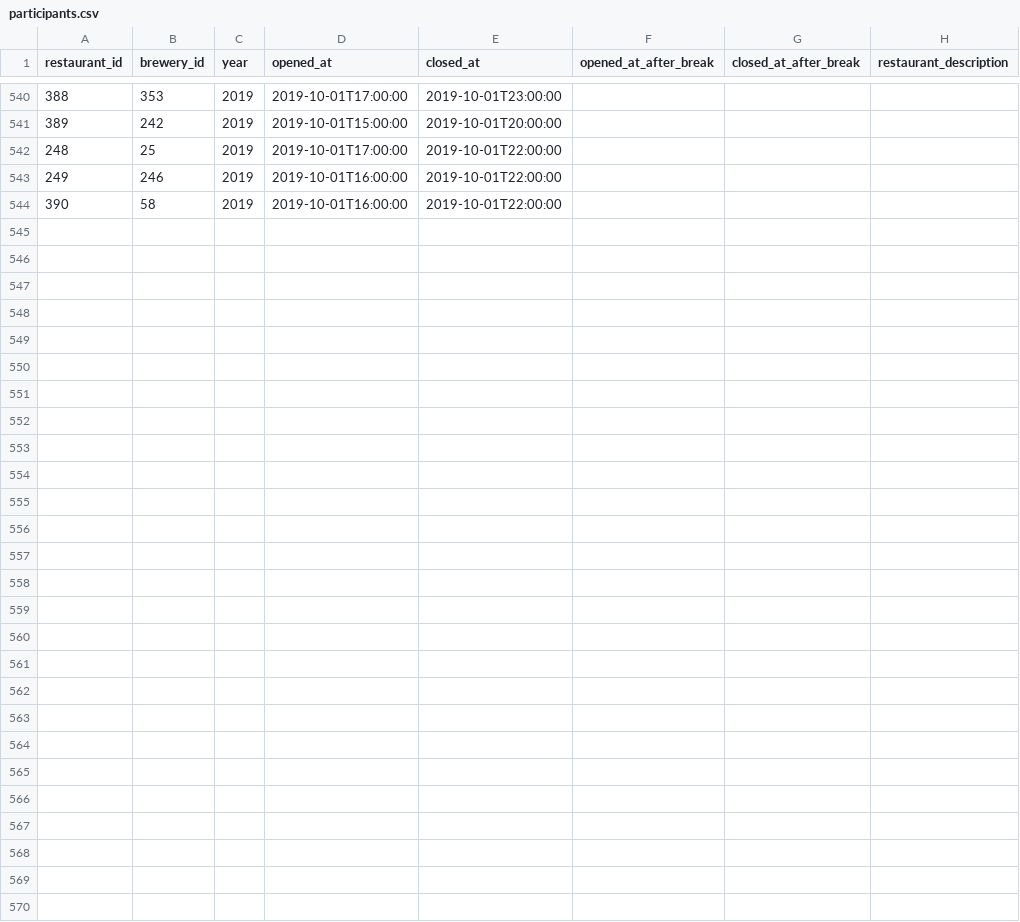
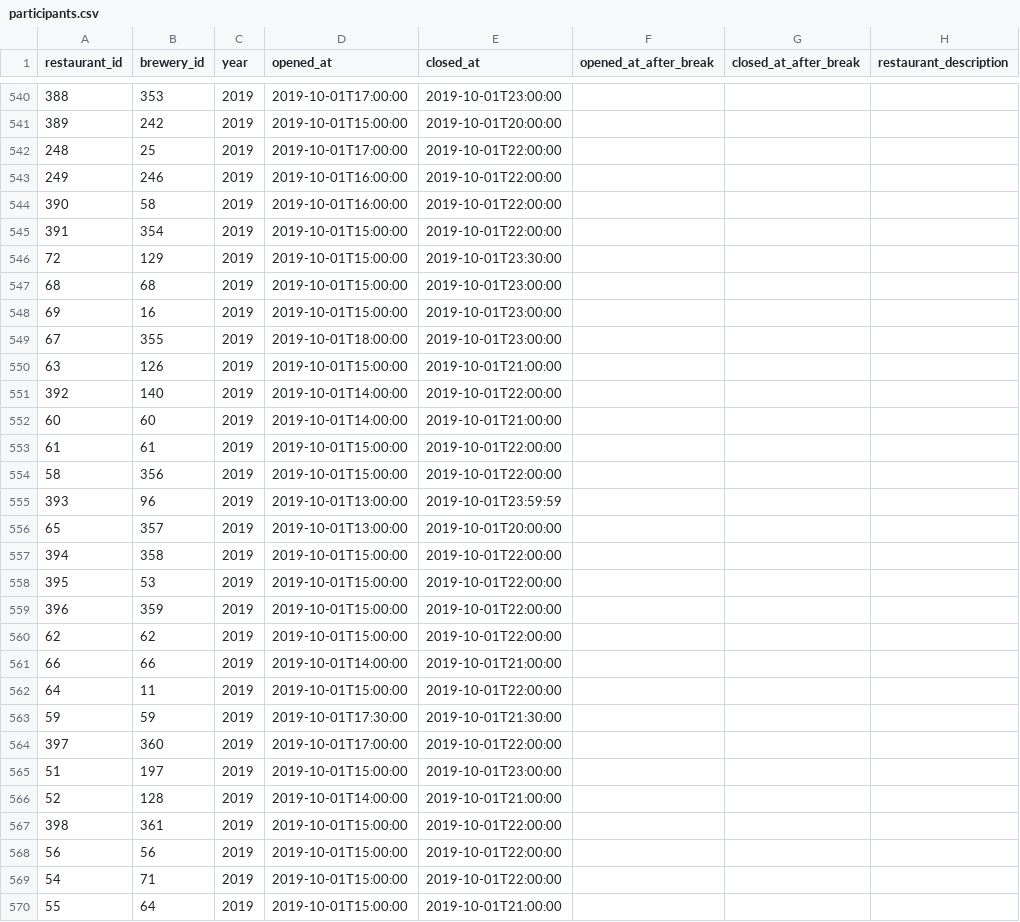
Before and after one commit to yuk-tanaka/nga2019_api, a CSV file: database/seeds/csv/participants.csv, drawn as a sheet; only a part is shown, gaps mark what is left out; rows hold the shown columns only; the diff covers the shown part only; the diff names each change by its address in the sheet, - before the commit and + after, or states it on an @@ line.

```diff
--- a/database/seeds/csv/participants.csv
+++ b/database/seeds/csv/participants.csv
+row 545: 391 | 354 | 2019 | 2019-10-01T15:00:00 | 2019-10-01T22:00:00
+row 546: 72 | 129 | 2019 | 2019-10-01T15:00:00 | 2019-10-01T23:30:00
+row 547: 68 | 68 | 2019 | 2019-10-01T15:00:00 | 2019-10-01T23:00:00
+row 548: 69 | 16 | 2019 | 2019-10-01T15:00:00 | 2019-10-01T23:00:00
+row 549: 67 | 355 | 2019 | 2019-10-01T18:00:00 | 2019-10-01T23:00:00
+row 550: 63 | 126 | 2019 | 2019-10-01T15:00:00 | 2019-10-01T21:00:00
+row 551: 392 | 140 | 2019 | 2019-10-01T14:00:00 | 2019-10-01T22:00:00
+row 552: 60 | 60 | 2019 | 2019-10-01T14:00:00 | 2019-10-01T21:00:00
+row 553: 61 | 61 | 2019 | 2019-10-01T15:00:00 | 2019-10-01T22:00:00
+row 554: 58 | 356 | 2019 | 2019-10-01T15:00:00 | 2019-10-01T22:00:00
+row 555: 393 | 96 | 2019 | 2019-10-01T13:00:00 | 2019-10-01T23:59:59
+row 556: 65 | 357 | 2019 | 2019-10-01T13:00:00 | 2019-10-01T20:00:00
+row 557: 394 | 358 | 2019 | 2019-10-01T15:00:00 | 2019-10-01T22:00:00
+row 558: 395 | 53 | 2019 | 2019-10-01T15:00:00 | 2019-10-01T22:00:00
+row 559: 396 | 359 | 2019 | 2019-10-01T15:00:00 | 2019-10-01T22:00:00
+row 560: 62 | 62 | 2019 | 2019-10-01T15:00:00 | 2019-10-01T22:00:00
+row 561: 66 | 66 | 2019 | 2019-10-01T14:00:00 | 2019-10-01T21:00:00
+row 562: 64 | 11 | 2019 | 2019-10-01T15:00:00 | 2019-10-01T22:00:00
+row 563: 59 | 59 | 2019 | 2019-10-01T17:30:00 | 2019-10-01T21:30:00
+row 564: 397 | 360 | 2019 | 2019-10-01T17:00:00 | 2019-10-01T22:00:00
+row 565: 51 | 197 | 2019 | 2019-10-01T15:00:00 | 2019-10-01T23:00:00
+row 566: 52 | 128 | 2019 | 2019-10-01T14:00:00 | 2019-10-01T21:00:00
+row 567: 398 | 361 | 2019 | 2019-10-01T15:00:00 | 2019-10-01T22:00:00
+row 568: 56 | 56 | 2019 | 2019-10-01T15:00:00 | 2019-10-01T22:00:00
+row 569: 54 | 71 | 2019 | 2019-10-01T15:00:00 | 2019-10-01T22:00:00
+row 570: 55 | 64 | 2019 | 2019-10-01T15:00:00 | 2019-10-01T21:00:00
```
Also changed, not shown: 5 edited cells elsewhere in this file, database/seeds/csv/breweries.csv, database/seeds/csv/restaurants.csv.
